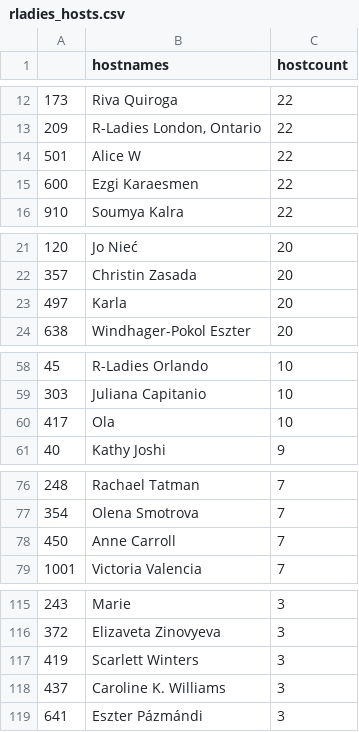
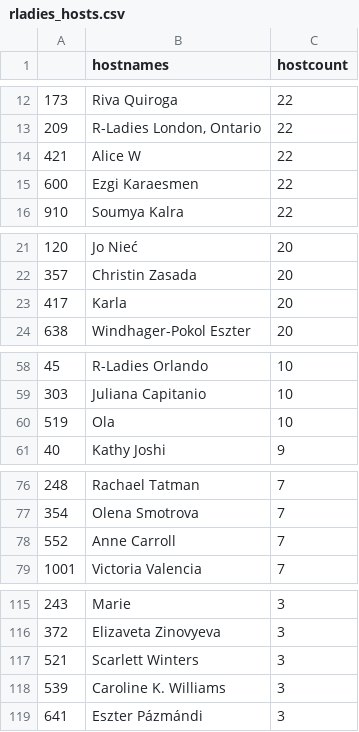
Before and after one commit to benubah/r-community-explorer, a CSV file: docs/data/rladies_hosts.csv, drawn as a sheet; only a part is shown, gaps mark what is left out; the diff covers the shown part only.

```diff
--- a/docs/data/rladies_hosts.csv
+++ b/docs/data/rladies_hosts.csv
@@ -13,3 +13,3 @@
 "209","R-Ladies London, Ontario",22
-"501","Alice W",22
+"421","Alice W",22
 "600","Ezgi Karaesmen",22
@@ -22,3 +22,3 @@
 "357","Christin Zasada",20
-"497","Karla",20
+"417","Karla",20
 "638","Windhager-Pokol Eszter",20
@@ -59,3 +59,3 @@
 "303","Juliana Capitanio",10
-"417","Ola",10
+"519","Ola",10
 "40","Kathy Joshi",9
@@ -77,3 +77,3 @@
 "354","Olena Smotrova",7
-"450","Anne Carroll",7
+"552","Anne Carroll",7
 "1001","Victoria Valencia",7
@@ -116,4 +116,4 @@
 "372","Elizaveta Zinovyeva",3
-"419","Scarlett Winters",3
-"437","Caroline K. Williams",3
+"521","Scarlett Winters",3
+"539","Caroline K. Williams",3
 "641","Eszter Pázmándi",3
```
Also changed, not shown: 4 added rows, 4 removed rows and 10 edited cells elsewhere in this file, docs/data/rladies.csv, docs/data/rugs.csv, 5 other files.
